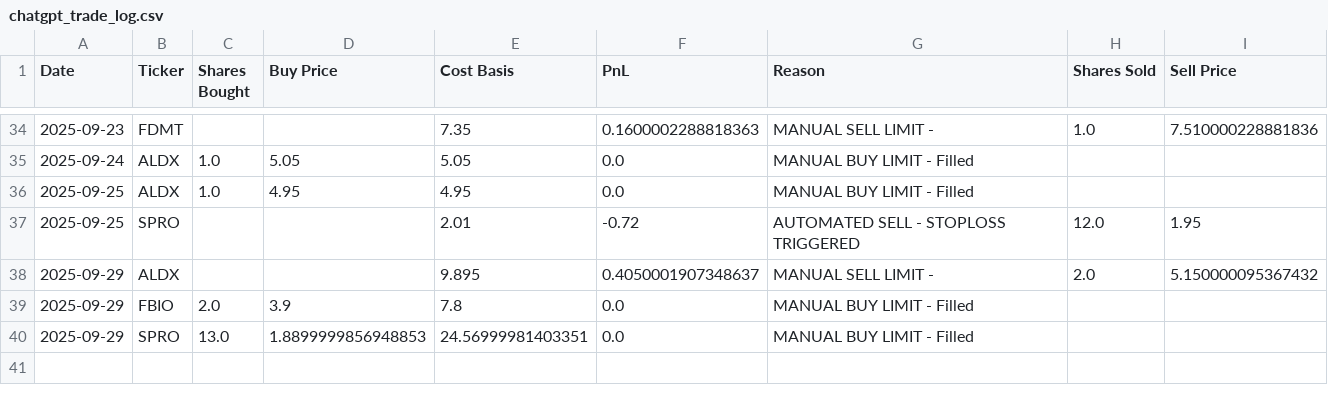
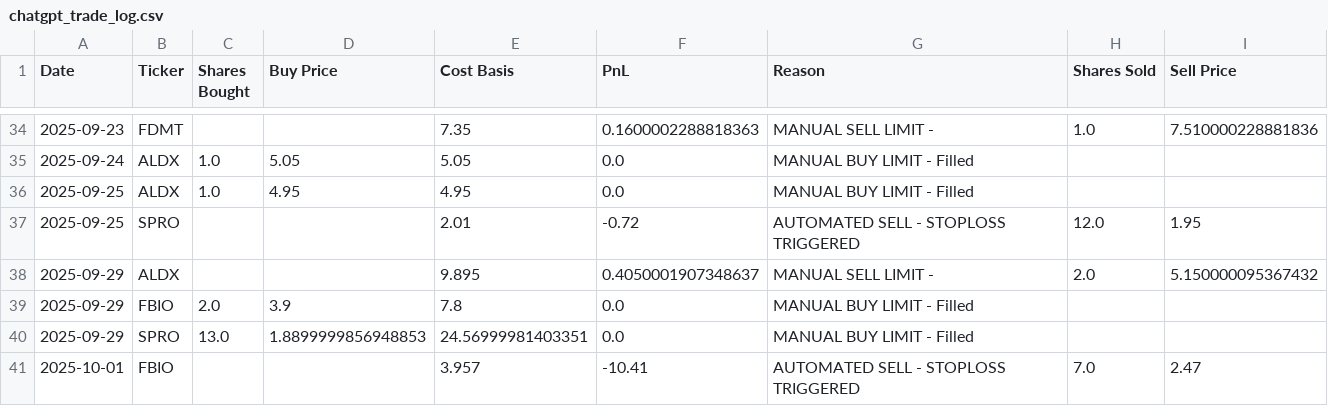
Before and after one commit to pchaganti/gx-Micro-Cap-Experiment, a CSV file: Scripts and CSV Files/chatgpt_trade_log.csv, drawn as a sheet; only a part is shown, gaps mark what is left out.

```diff
--- a/Scripts and CSV Files/chatgpt_trade_log.csv
+++ b/Scripts and CSV Files/chatgpt_trade_log.csv
@@ -40 +40,2 @@ Date,Ticker,Shares Bought,Buy Price,Cost Basis,PnL,Reason,Shares Sold,Sell Price
 2025-09-29,SPRO,13.0,1.8899999856948853,24.56999981403351,0.0,MANUAL BUY LIMIT - Filled,,
+2025-10-01,FBIO,,,3.957,-10.41,AUTOMATED SELL - STOPLOSS TRIGGERED,7.0,2.47
```
Also changed, not shown: Scripts and CSV Files/chatgpt_portfolio_update.csv, 2 other files.
